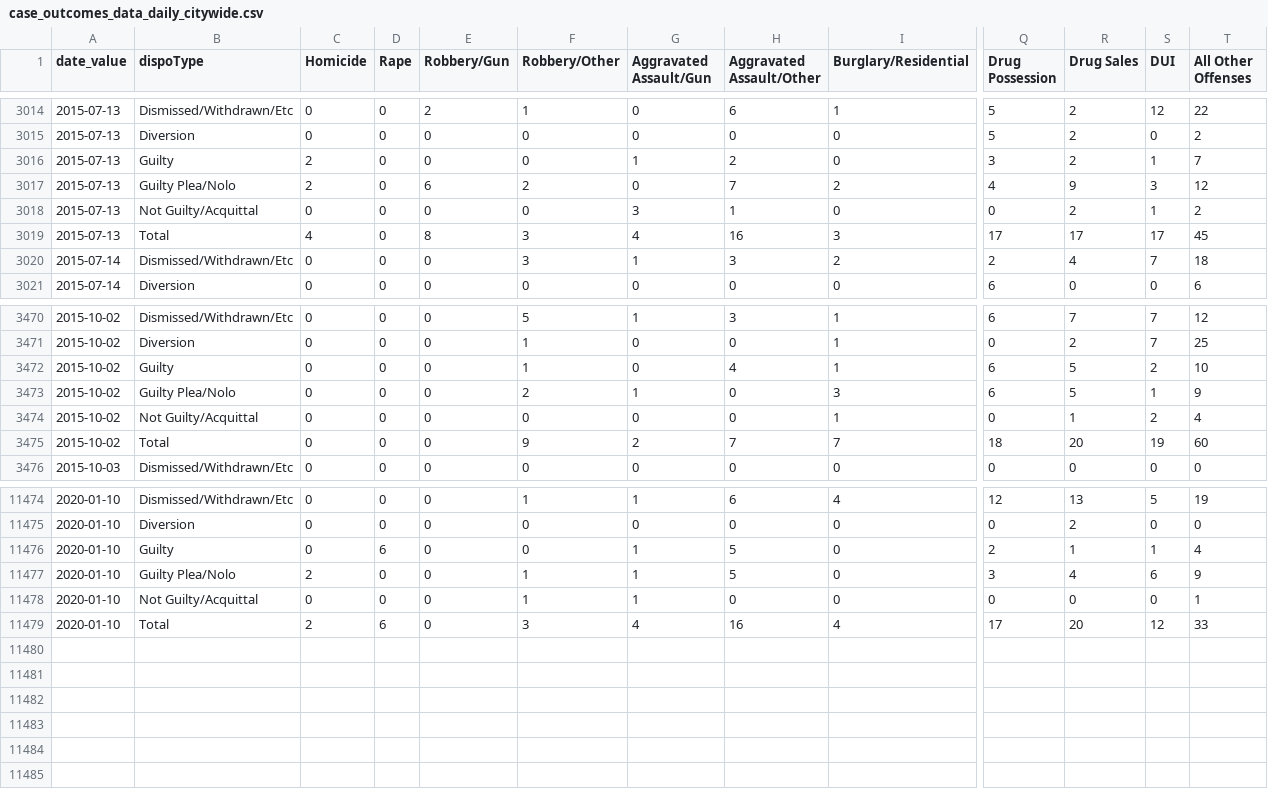
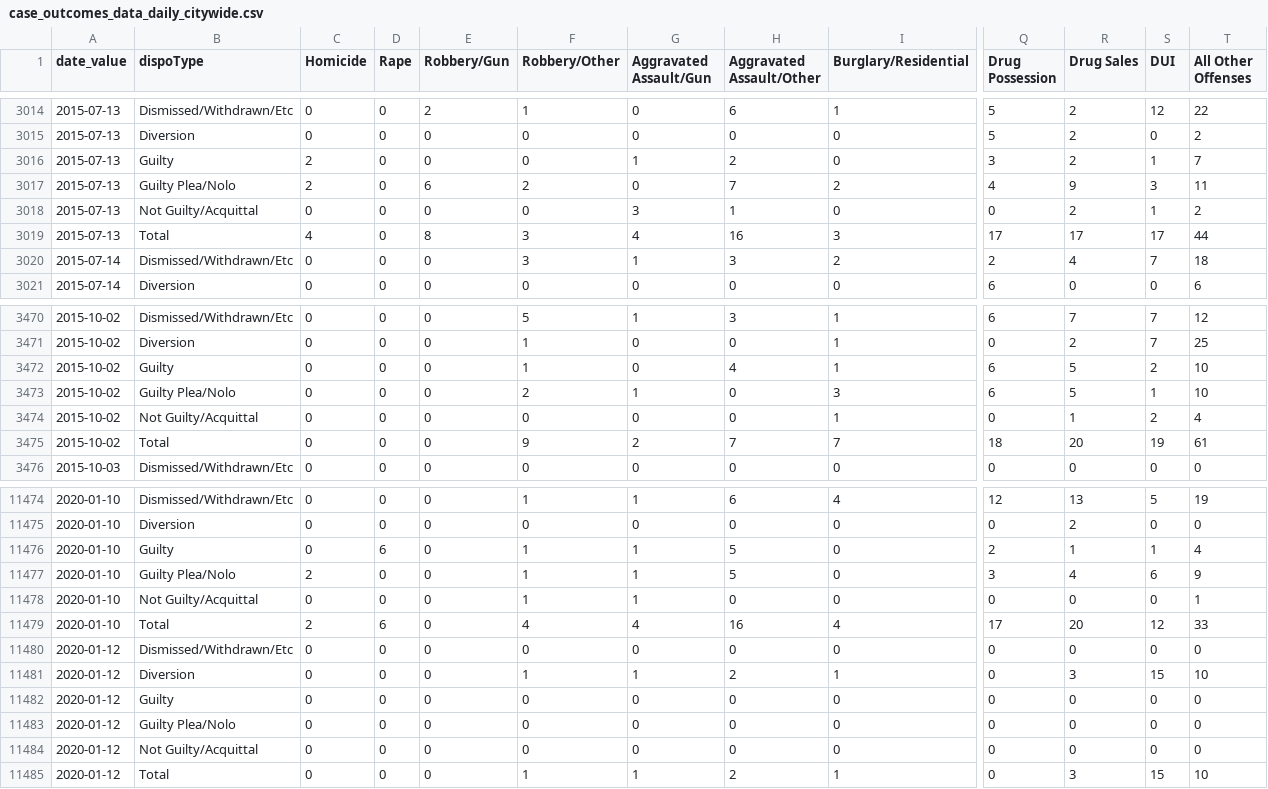
Before and after one commit to PhillyDistrictAttorneysOffice/phillydao-public-data, a CSV file: docs/data/case_outcomes_data_daily_citywide.csv, drawn as a sheet; only a part is shown, gaps mark what is left out; rows hold the shown columns only; the diff covers the shown part only; the diff names each change by its address in the sheet, - before the commit and + after, or states it on an @@ line.

```diff
--- a/docs/data/case_outcomes_data_daily_citywide.csv
+++ b/docs/data/case_outcomes_data_daily_citywide.csv
-T3017 (All Other Offenses): 12
+T3017 (All Other Offenses): 11
-T3019 (All Other Offenses): 45
+T3019 (All Other Offenses): 44
-T3473 (All Other Offenses): 9
+T3473 (All Other Offenses): 10
-T3475 (All Other Offenses): 60
+T3475 (All Other Offenses): 61
-F11476 (Robbery/Other): 0
+F11476 (Robbery/Other): 1
-F11479 (Robbery/Other): 3
+F11479 (Robbery/Other): 4
+row 11480: 2020-01-12 | Dismissed/Withdrawn/Etc | 0 | 0 | 0 | 0 | 0 | 0 | 0 | 0 | 0 | 0 | 0
+row 11481: 2020-01-12 | Diversion | 0 | 0 | 0 | 1 | 1 | 2 | 1 | 0 | 3 | 15 | 10
+row 11482: 2020-01-12 | Guilty | 0 | 0 | 0 | 0 | 0 | 0 | 0 | 0 | 0 | 0 | 0
+row 11483: 2020-01-12 | Guilty Plea/Nolo | 0 | 0 | 0 | 0 | 0 | 0 | 0 | 0 | 0 | 0 | 0
+row 11484: 2020-01-12 | Not Guilty/Acquittal | 0 | 0 | 0 | 0 | 0 | 0 | 0 | 0 | 0 | 0 | 0
+row 11485: 2020-01-12 | Total | 0 | 0 | 0 | 1 | 1 | 2 | 1 | 0 | 3 | 15 | 10
```
Also changed, not shown: 2 edited cells elsewhere in this file, docs/data/arrest_data_daily_citywide.csv, docs/data/bail_data_daily_citywide.csv, 15 other files.
